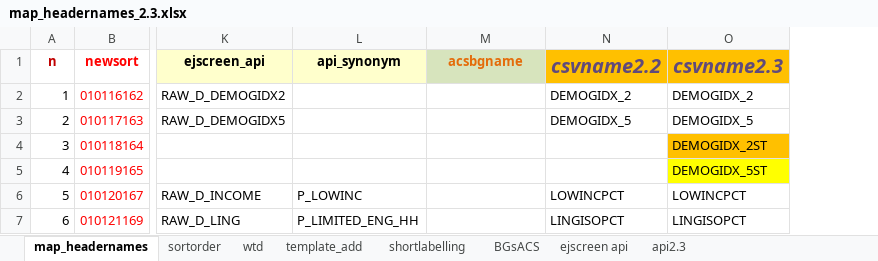
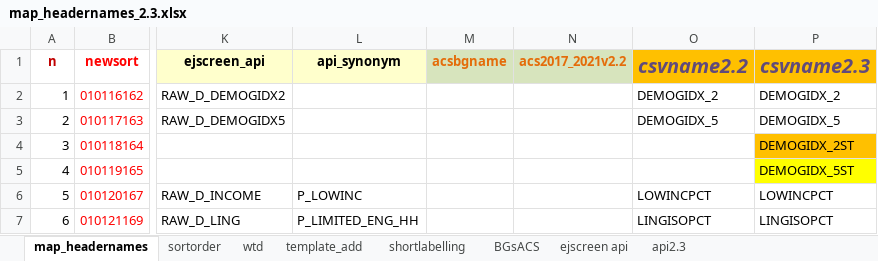
Before and after one commit to USEPA/ejscreen-multisite-open, an Excel workbook: data-raw/map_headernames_2.3.xlsx, sheet map_headernames, drawn as a sheet; only a part is shown, gaps mark what is left out; values as stored, in another font and other column widths than the file's, no borders; addresses are those after the commit; the diff covers the shown part only; the diff names each change by its address in the sheet, - before the commit and + after, or states it on an @@ line.

```diff
--- a/data-raw/map_headernames_2.3.xlsx (sheet map_headernames)
+++ b/data-raw/map_headernames_2.3.xlsx (sheet map_headernames)
+column M (acsbgname), empty
-N1: acsbgname
+N1: acs2017_2021v2.2
```
Also changed, not shown: 3 added rows, 17 edited cells and cell formats elsewhere in this sheet, sheet api2.3, formulas that keep their value, hidden cells, 19 other files.
